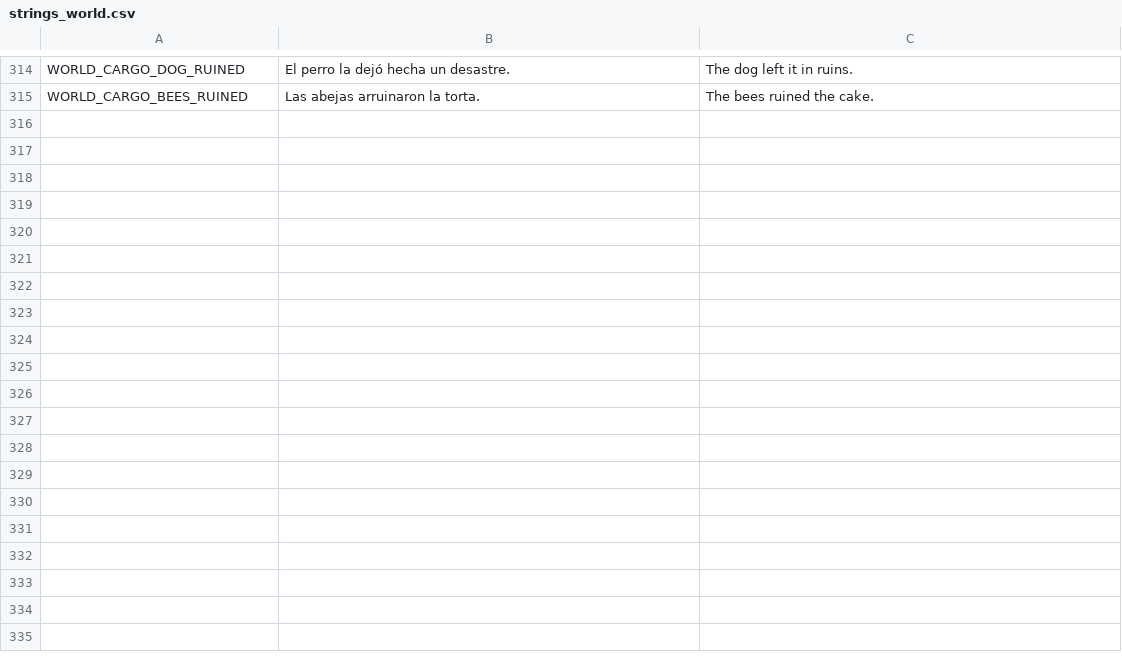
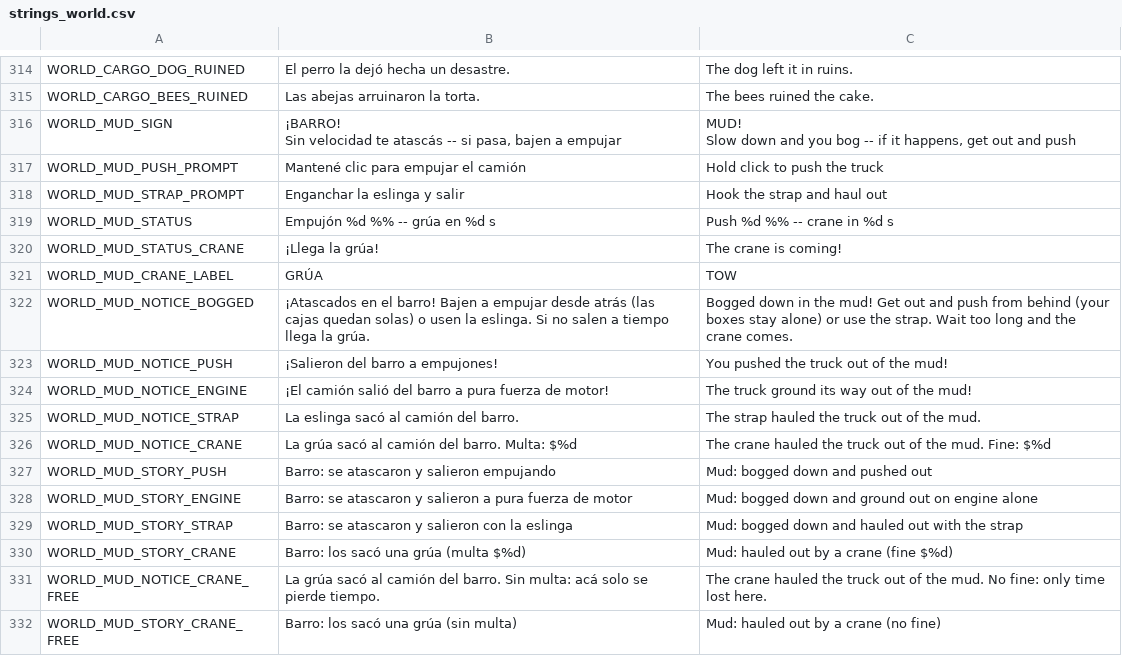
Before and after one commit to Delestal94/Prometeus, a CSV file: do-not-drop/translations/strings_world.csv, drawn as a sheet; only a part is shown, gaps mark what is left out.

```diff
--- a/do-not-drop/translations/strings_world.csv
+++ b/do-not-drop/translations/strings_world.csv
@@ -337 +337,20 @@ WORLD_CARGO_DOG_RUINED,El perro la dejó hecha un desastre.,The dog left it in r
 WORLD_CARGO_BEES_RUINED,Las abejas arruinaron la torta.,The bees ruined the cake.
+WORLD_MUD_SIGN,"¡BARRO!
+Sin velocidad te atascás -- si pasa, bajen a empujar","MUD!
+Slow down and you bog -- if it happens, get out and push"
+WORLD_MUD_PUSH_PROMPT,Mantené clic para empujar el camión,Hold click to push the truck
+WORLD_MUD_STRAP_PROMPT,Enganchar la eslinga y salir,Hook the strap and haul out
+WORLD_MUD_STATUS,Empujón %d %% -- grúa en %d s,Push %d %% -- crane in %d s
+WORLD_MUD_STATUS_CRANE,¡Llega la grúa!,The crane is coming!
+WORLD_MUD_CRANE_LABEL,GRÚA,TOW
+WORLD_MUD_NOTICE_BOGGED,¡Atascados en el barro! Bajen a empujar desde atrás (las cajas quedan solas) o usen la eslinga. Si no salen a tiempo llega la grúa.,Bogged down in the mud! Get out and push from behind (your boxes stay alone) or use the strap. Wait too long and the crane comes.
+WORLD_MUD_NOTICE_PUSH,¡Salieron del barro a empujones!,You pushed the truck out of the mud!
+WORLD_MUD_NOTICE_ENGINE,¡El camión salió del barro a pura fuerza de motor!,The truck ground its way out of the mud!
+WORLD_MUD_NOTICE_STRAP,La eslinga sacó al camión del barro.,The strap hauled the truck out of the mud.
+WORLD_MUD_NOTICE_CRANE,La grúa sacó al camión del barro. Multa: $%d,The crane hauled the truck out of the mud. Fine: $%d
+WORLD_MUD_STORY_PUSH,Barro: se atascaron y salieron empujando,Mud: bogged down and pushed out
+WORLD_MUD_STORY_ENGINE,Barro: se atascaron y salieron a pura fuerza de motor,Mud: bogged down and ground out on engine alone
+WORLD_MUD_STORY_STRAP,Barro: se atascaron y salieron con la eslinga,Mud: bogged down and hauled out with the strap
+WORLD_MUD_STORY_CRANE,Barro: los sacó una grúa (multa $%d),Mud: hauled out by a crane (fine $%d)
+WORLD_MUD_NOTICE_CRANE_FREE,La grúa sacó al camión del barro. Sin multa: acá solo se pierde tiempo.,The crane hauled the truck out of the mud. No fine: only time lost here.
+WORLD_MUD_STORY_CRANE_FREE,Barro: los sacó una grúa (sin multa),Mud: hauled out by a crane (no fine)
```
Also changed, not shown: do-not-drop/translations/strings_ui.csv, 37 other files.
